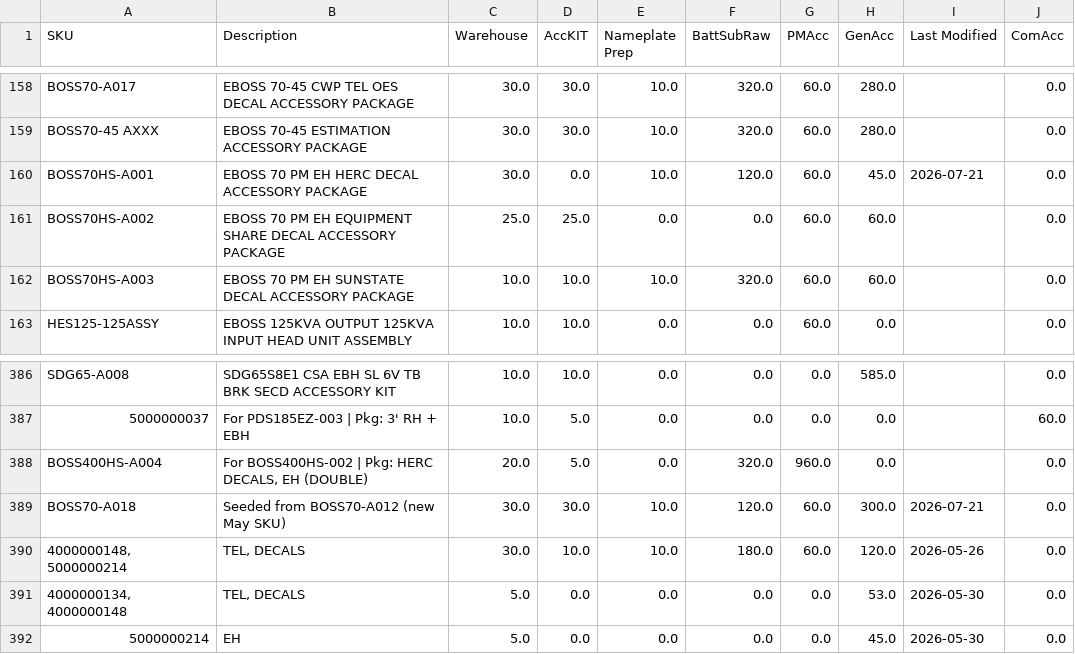
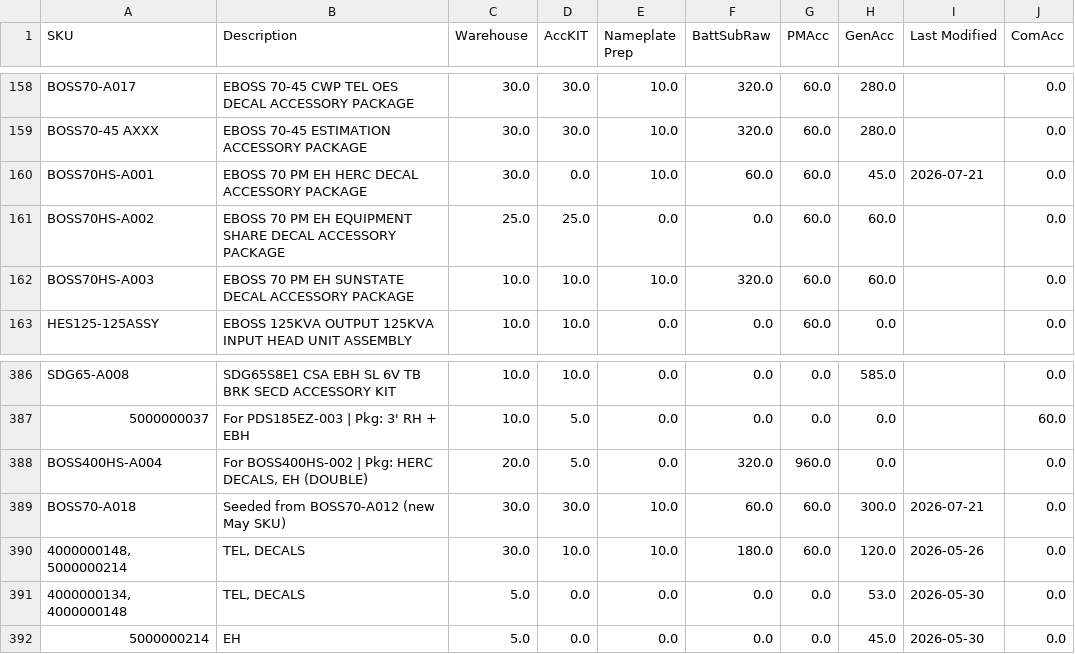
Before and after one commit to tritoan156/labor_model, a CSV file: data/acc_clean.csv, drawn as a sheet; only a part is shown, gaps mark what is left out; the diff covers the shown part only.

```diff
--- a/data/acc_clean.csv
+++ b/data/acc_clean.csv
@@ -159,3 +159,3 @@ BOSS70-A017,EBOSS 70-45 CWP TEL OES DECAL ACCESSORY PACKAGE,30.0,30.0,10.0,320.0
 BOSS70-45 AXXX,EBOSS 70-45 ESTIMATION ACCESSORY PACKAGE,30.0,30.0,10.0,320.0,60.0,280.0,,0.0
-BOSS70HS-A001,EBOSS 70 PM EH HERC DECAL ACCESSORY PACKAGE,30.0,0.0,10.0,120.0,60.0,45.0,2026-07-21,0.0
+BOSS70HS-A001,EBOSS 70 PM EH HERC DECAL ACCESSORY PACKAGE,30.0,0.0,10.0,60.0,60.0,45.0,2026-07-21,0.0
 BOSS70HS-A002,EBOSS 70 PM EH EQUIPMENT SHARE DECAL ACCESSORY PACKAGE,25.0,25.0,0.0,0.0,60.0,60.0,,0.0
@@ -388,3 +388,3 @@ SDG65-A008,SDG65S8E1 CSA EBH SL 6V TB BRK SECD ACCESSORY KIT,10.0,10.0,0.0,0.0,0
 BOSS400HS-A004,"For BOSS400HS-002 | Pkg: HERC DECALS, EH (DOUBLE)",20.0,5.0,0.0,320.0,960.0,0.0,,0.0
-BOSS70-A018,Seeded from BOSS70-A012 (new May SKU),30.0,30.0,10.0,120.0,60.0,300.0,2026-07-21,0.0
+BOSS70-A018,Seeded from BOSS70-A012 (new May SKU),30.0,30.0,10.0,60.0,60.0,300.0,2026-07-21,0.0
 "4000000148, 5000000214","TEL, DECALS",30.0,10.0,10.0,180.0,60.0,120.0,2026-05-26,0.0
```
Also changed, not shown: 8 edited cells elsewhere in this file.
